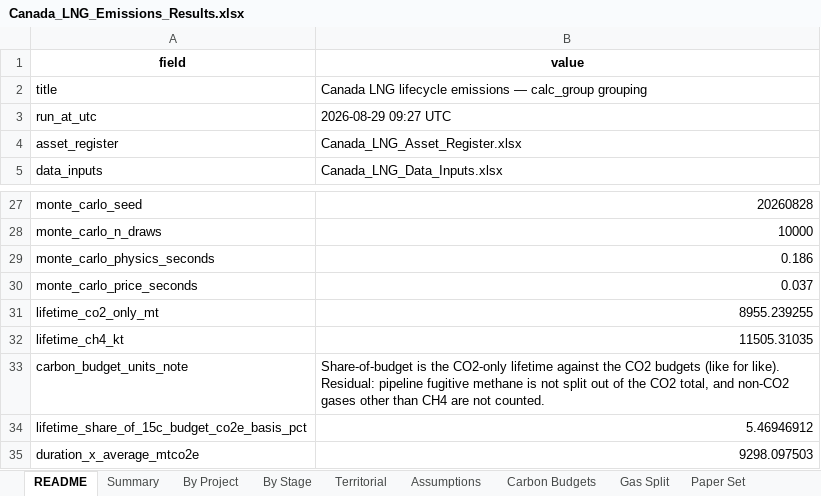
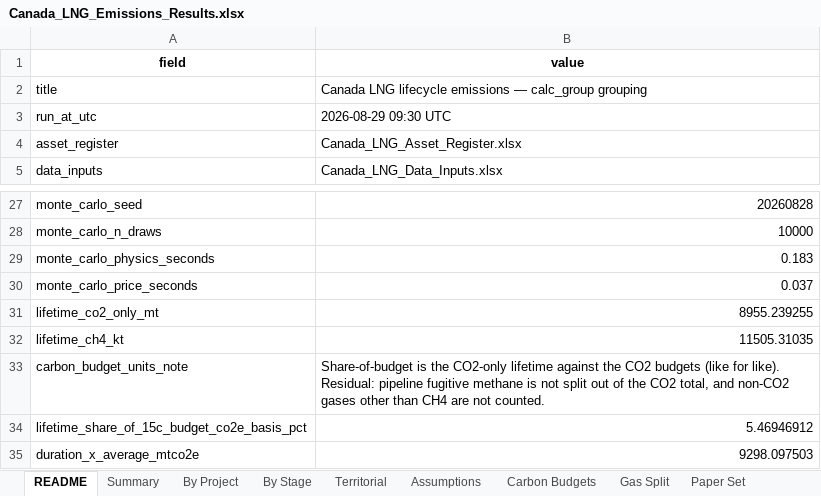
Before and after one commit to FStretch/canada_lng_expansion, an Excel workbook: Outputs/Canada_LNG_Emissions_Results.xlsx, sheet README, drawn as a sheet; only a part is shown, gaps mark what is left out; values as stored, in another font and other column widths than the file's, no borders; the diff names each change by its address in the sheet, - before the commit and + after, or states it on an @@ line.

```diff
--- a/Outputs/Canada_LNG_Emissions_Results.xlsx (sheet README)
+++ b/Outputs/Canada_LNG_Emissions_Results.xlsx (sheet README)
-B3 (value): 2026-08-29 09:27 UTC
+B3 (value): 2026-08-29 09:30 UTC
-B29 (value): 0.186
+B29 (value): 0.183
```
Also changed, not shown: 8 other files.
